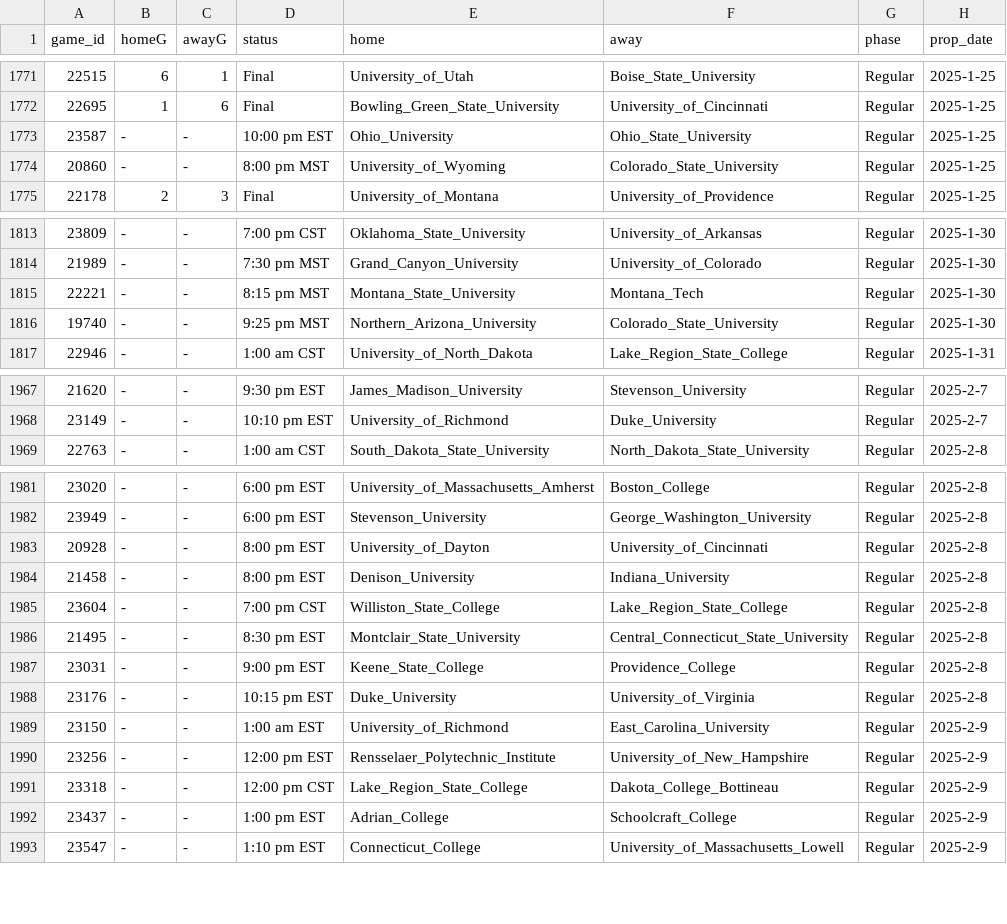
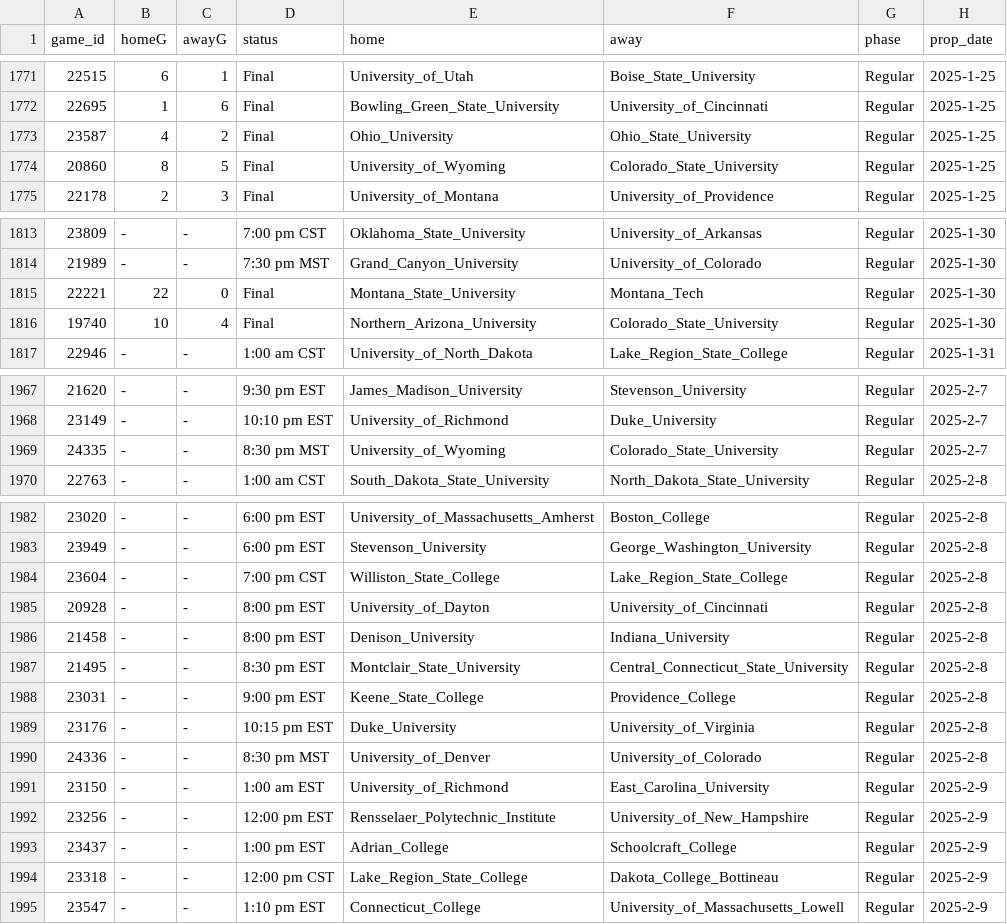
Before and after one commit to ALempia/ACHA-Data, a CSV file: Data/schedule/schedule_M2.csv, drawn as a sheet; only a part is shown, gaps mark what is left out; the diff covers the shown part only.

```diff
--- a/Data/schedule/schedule_M2.csv
+++ b/Data/schedule/schedule_M2.csv
@@ -1772,4 +1772,4 @@ game_id,homeG,awayG,status,home,away,phase,prop_date
 22695,1,6,Final,Bowling_Green_State_University,University_of_Cincinnati,Regular,2025-1-25
-23587,-,-,10:00 pm EST,Ohio_University,Ohio_State_University,Regular,2025-1-25
-20860,-,-,8:00 pm MST,University_of_Wyoming,Colorado_State_University,Regular,2025-1-25
+23587,4,2,Final,Ohio_University,Ohio_State_University,Regular,2025-1-25
+20860,8,5,Final,University_of_Wyoming,Colorado_State_University,Regular,2025-1-25
 22178,2,3,Final,University_of_Montana,University_of_Providence,Regular,2025-1-25
@@ -1814,4 +1814,4 @@ game_id,homeG,awayG,status,home,away,phase,prop_date
 21989,-,-,7:30 pm MST,Grand_Canyon_University,University_of_Colorado,Regular,2025-1-30
-22221,-,-,8:15 pm MST,Montana_State_University,Montana_Tech,Regular,2025-1-30
-19740,-,-,9:25 pm MST,Northern_Arizona_University,Colorado_State_University,Regular,2025-1-30
+22221,22,0,Final,Montana_State_University,Montana_Tech,Regular,2025-1-30
+19740,10,4,Final,Northern_Arizona_University,Colorado_State_University,Regular,2025-1-30
 22946,-,-,1:00 am CST,University_of_North_Dakota,Lake_Region_State_College,Regular,2025-1-31
@@ -1968,2 +1968,3 @@ game_id,homeG,awayG,status,home,away,phase,prop_date
 23149,-,-,10:10 pm EST,University_of_Richmond,Duke_University,Regular,2025-2-7
+24335,-,-,8:30 pm MST,University_of_Wyoming,Colorado_State_University,Regular,2025-2-7
 22763,-,-,1:00 am CST,South_Dakota_State_University,North_Dakota_State_University,Regular,2025-2-8
@@ -1982,5 +1983,5 @@ game_id,homeG,awayG,status,home,away,phase,prop_date
 23949,-,-,6:00 pm EST,Stevenson_University,George_Washington_University,Regular,2025-2-8
+23604,-,-,7:00 pm CST,Williston_State_College,Lake_Region_State_College,Regular,2025-2-8
 20928,-,-,8:00 pm EST,University_of_Dayton,University_of_Cincinnati,Regular,2025-2-8
 21458,-,-,8:00 pm EST,Denison_University,Indiana_University,Regular,2025-2-8
-23604,-,-,7:00 pm CST,Williston_State_College,Lake_Region_State_College,Regular,2025-2-8
 21495,-,-,8:30 pm EST,Montclair_State_University,Central_Connecticut_State_University,Regular,2025-2-8
@@ -1988,6 +1989,7 @@ game_id,homeG,awayG,status,home,away,phase,prop_date
 23176,-,-,10:15 pm EST,Duke_University,University_of_Virginia,Regular,2025-2-8
+24336,-,-,8:30 pm MST,University_of_Denver,University_of_Colorado,Regular,2025-2-8
 23150,-,-,1:00 am EST,University_of_Richmond,East_Carolina_University,Regular,2025-2-9
 23256,-,-,12:00 pm EST,Rensselaer_Polytechnic_Institute,University_of_New_Hampshire,Regular,2025-2-9
-23318,-,-,12:00 pm CST,Lake_Region_State_College,Dakota_College_Bottineau,Regular,2025-2-9
 23437,-,-,1:00 pm EST,Adrian_College,Schoolcraft_College,Regular,2025-2-9
+23318,-,-,12:00 pm CST,Lake_Region_State_College,Dakota_College_Bottineau,Regular,2025-2-9
 23547,-,-,1:10 pm EST,Connecticut_College,University_of_Massachusetts_Lowell,Regular,2025-2-9
```
Also changed, not shown: 84 moved rows elsewhere in this file, Data/schedule/schedule_M1.csv, Data/schedule/schedule_M3.csv, 1 other file.
